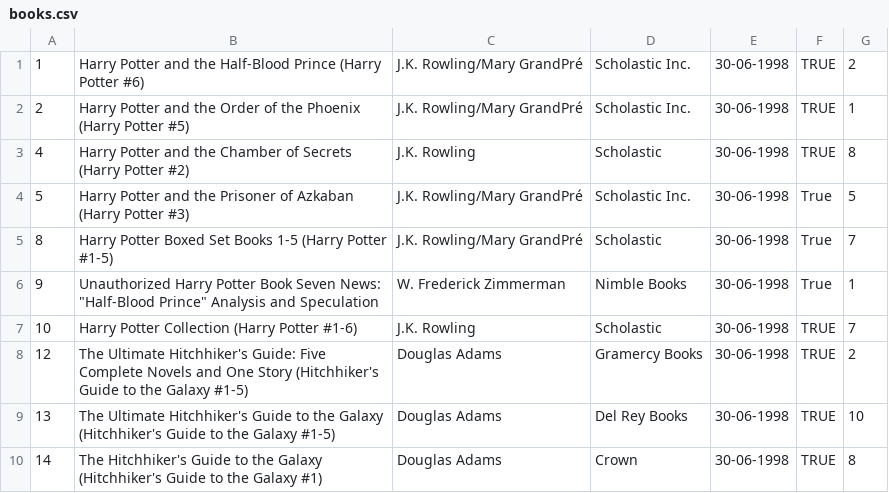
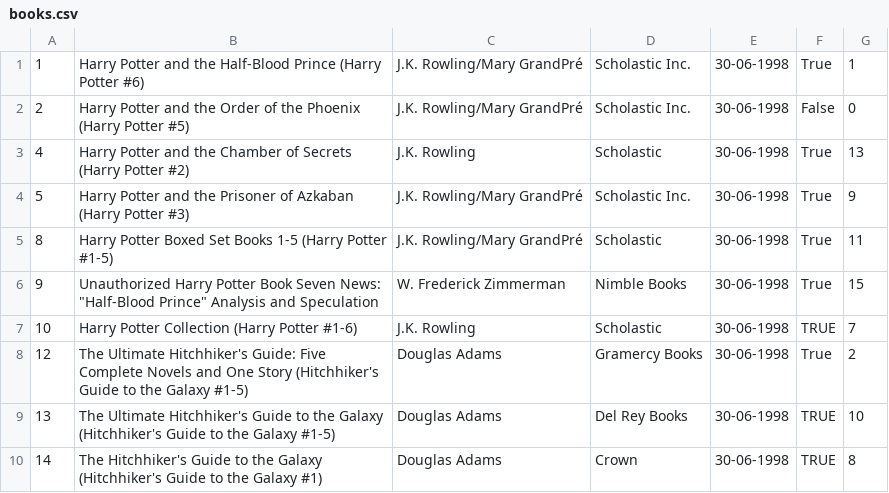
Before and after one commit to thecuriousjuel/Library-Management-System, a CSV file: data/books.csv, drawn as a sheet.

```diff
--- a/data/books.csv
+++ b/data/books.csv
@@ -1,9 +1,9 @@
-1,Harry Potter and the Half-Blood Prince (Harry Potter  #6),J.K. Rowling/Mary GrandPré,Scholastic Inc.,30-06-1998,TRUE,2
-2,Harry Potter and the Order of the Phoenix (Harry Potter  #5),J.K. Rowling/Mary GrandPré,Scholastic Inc.,30-06-1998,TRUE,1
-4,Harry Potter and the Chamber of Secrets (Harry Potter  #2),J.K. Rowling,Scholastic,30-06-1998,TRUE,8
-5,Harry Potter and the Prisoner of Azkaban (Harry Potter  #3),J.K. Rowling/Mary GrandPré,Scholastic Inc.,30-06-1998,True,5
-8,Harry Potter Boxed Set  Books 1-5 (Harry Potter  #1-5),J.K. Rowling/Mary GrandPré,Scholastic,30-06-1998,True,7
-9,"Unauthorized Harry Potter Book Seven News: ""Half-Blood Prince"" Analysis and Speculation",W. Frederick Zimmerman,Nimble Books,30-06-1998,True,1
+1,Harry Potter and the Half-Blood Prince (Harry Potter  #6),J.K. Rowling/Mary GrandPré,Scholastic Inc.,30-06-1998,True,1
+2,Harry Potter and the Order of the Phoenix (Harry Potter  #5),J.K. Rowling/Mary GrandPré,Scholastic Inc.,30-06-1998,False,0
+4,Harry Potter and the Chamber of Secrets (Harry Potter  #2),J.K. Rowling,Scholastic,30-06-1998,True,13
+5,Harry Potter and the Prisoner of Azkaban (Harry Potter  #3),J.K. Rowling/Mary GrandPré,Scholastic Inc.,30-06-1998,True,9
+8,Harry Potter Boxed Set  Books 1-5 (Harry Potter  #1-5),J.K. Rowling/Mary GrandPré,Scholastic,30-06-1998,True,11
+9,"Unauthorized Harry Potter Book Seven News: ""Half-Blood Prince"" Analysis and Speculation",W. Frederick Zimmerman,Nimble Books,30-06-1998,True,15
 10,Harry Potter Collection (Harry Potter  #1-6),J.K. Rowling,Scholastic,30-06-1998,TRUE,7
-12,The Ultimate Hitchhiker's Guide: Five Complete Novels and One Story (Hitchhiker's Guide to the Galaxy  #1-5),Douglas Adams,Gramercy Books,30-06-1998,TRUE,2
+12,The Ultimate Hitchhiker's Guide: Five Complete Novels and One Story (Hitchhiker's Guide to the Galaxy  #1-5),Douglas Adams,Gramercy Books,30-06-1998,True,2
 13,The Ultimate Hitchhiker's Guide to the Galaxy (Hitchhiker's Guide to the Galaxy  #1-5),Douglas Adams,Del Rey Books,30-06-1998,TRUE,10
```
Also changed, not shown: data/all_borrows.csv, data/all_transaction.csv, 6 other files.
